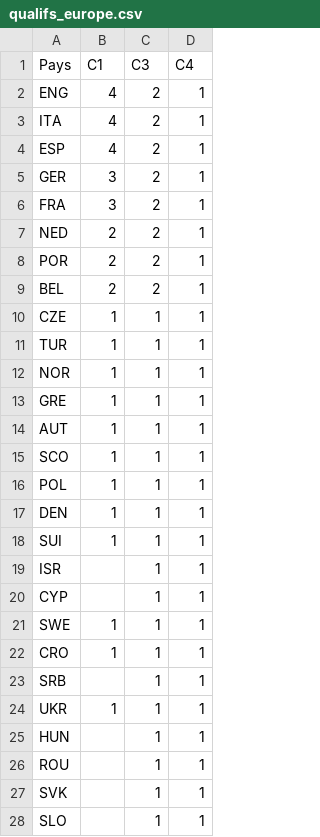
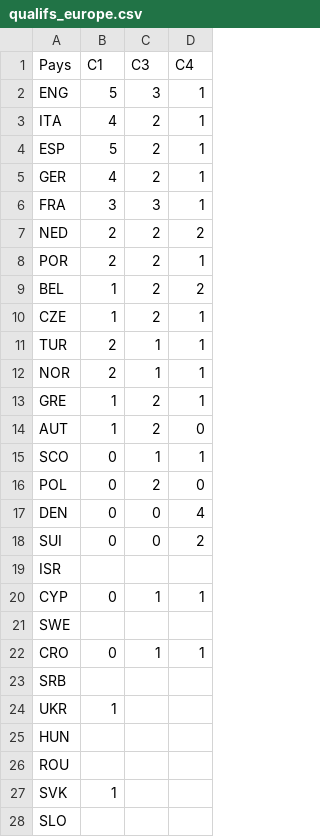
Before and after one commit to vin100zz/fmastra, a CSV file: data/qualifs_europe.csv, drawn as a sheet; only a part is shown; the diff covers the shown part only.

```diff
--- a/data/qualifs_europe.csv
+++ b/data/qualifs_europe.csv
@@ -1,28 +1,28 @@
 Pays;C1;C3;C4
-ENG;4;2;1
+ENG;5;3;1
 ITA;4;2;1
-ESP;4;2;1
-GER;3;2;1
-FRA;3;2;1
-NED;2;2;1
+ESP;5;2;1
+GER;4;2;1
+FRA;3;3;1
+NED;2;2;2
 POR;2;2;1
-BEL;2;2;1
-CZE;1;1;1
-TUR;1;1;1
-NOR;1;1;1
-GRE;1;1;1
-AUT;1;1;1
-SCO;1;1;1
-POL;1;1;1
-DEN;1;1;1
-SUI;1;1;1
-ISR;;1;1
-CYP;;1;1
-SWE;1;1;1
-CRO;1;1;1
-SRB;;1;1
-UKR;1;1;1
-HUN;;1;1
-ROU;;1;1
-SVK;;1;1
-SLO;;1;1
+BEL;1;2;2
+CZE;1;2;1
+TUR;2;1;1
+NOR;2;1;1
+GRE;1;2;1
+AUT;1;2;0
+SCO;0;1;1
+POL;0;2;0
+DEN;0;0;4
+SUI;0;0;2
+ISR;;;
+CYP;0;1;1
+SWE;;;
+CRO;0;1;1
+SRB;;;
+UKR;1;;
+HUN;;;
+ROU;;;
+SVK;1;;
+SLO;;;
```
Also changed, not shown: 11 edited cells elsewhere in this file, 39 other files.
